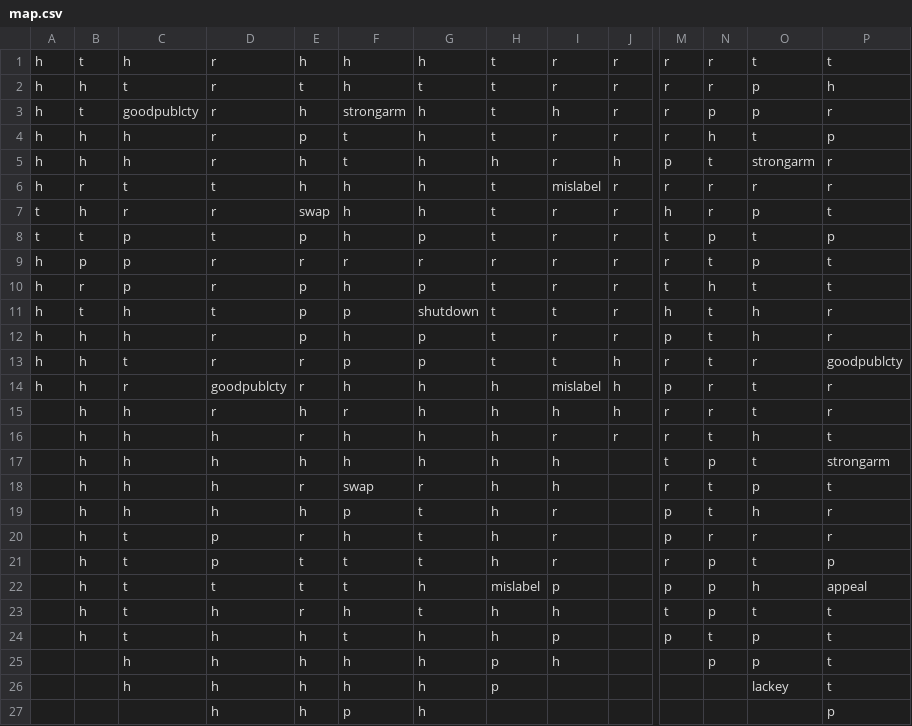
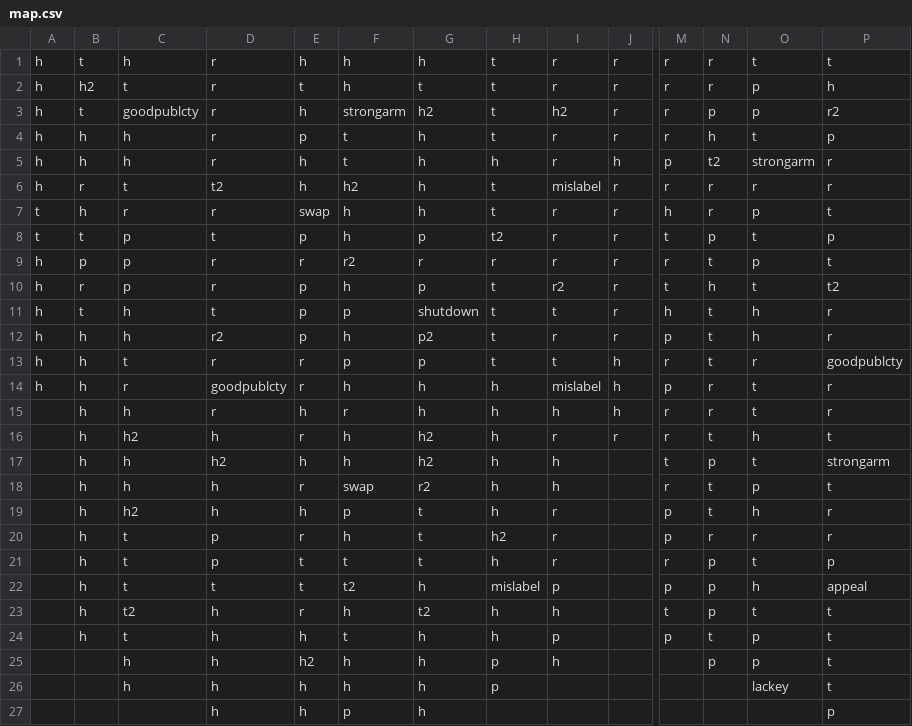
Before and after one commit to yueranyuan/dangermoses, a CSV file: map.csv, drawn as a sheet; only a part is shown, gaps mark what is left out; the diff names each change by its address in the sheet, - before the commit and + after, or states it on an @@ line.

Commit message:
More map updates

```diff
--- a/map.csv
+++ b/map.csv
-B2: h
+B2: h2
-G3: h
+G3: h2
-I3: h
+I3: h2
-P3: r
+P3: r2
-N5: t
+N5: t2
-D6: t
+D6: t2
-F6: h
+F6: h2
-H8: t
+H8: t2
-F9: r
+F9: r2
-I10: r
+I10: r2
-P10: t
+P10: t2
-D12: r
+D12: r2
-G12: p
+G12: p2
-C16: h
+C16: h2
-G16:G17: h
+G16:G17: h2
-D17: h
+D17: h2
-G18: r
+G18: r2
-C19: h
+C19: h2
-H20: h
+H20: h2
-F22: t
+F22: t2
-C23: t
+C23: t2
-G23: t
+G23: t2
-E25: h
+E25: h2
```
